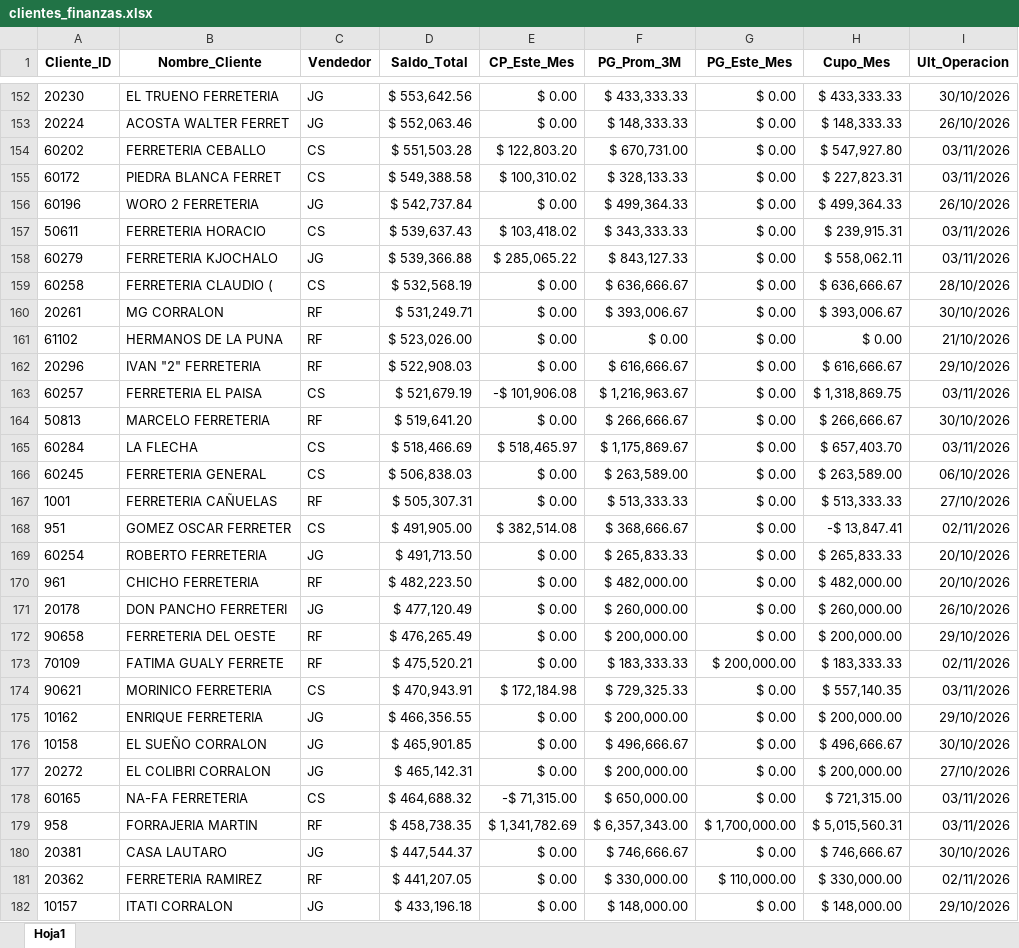
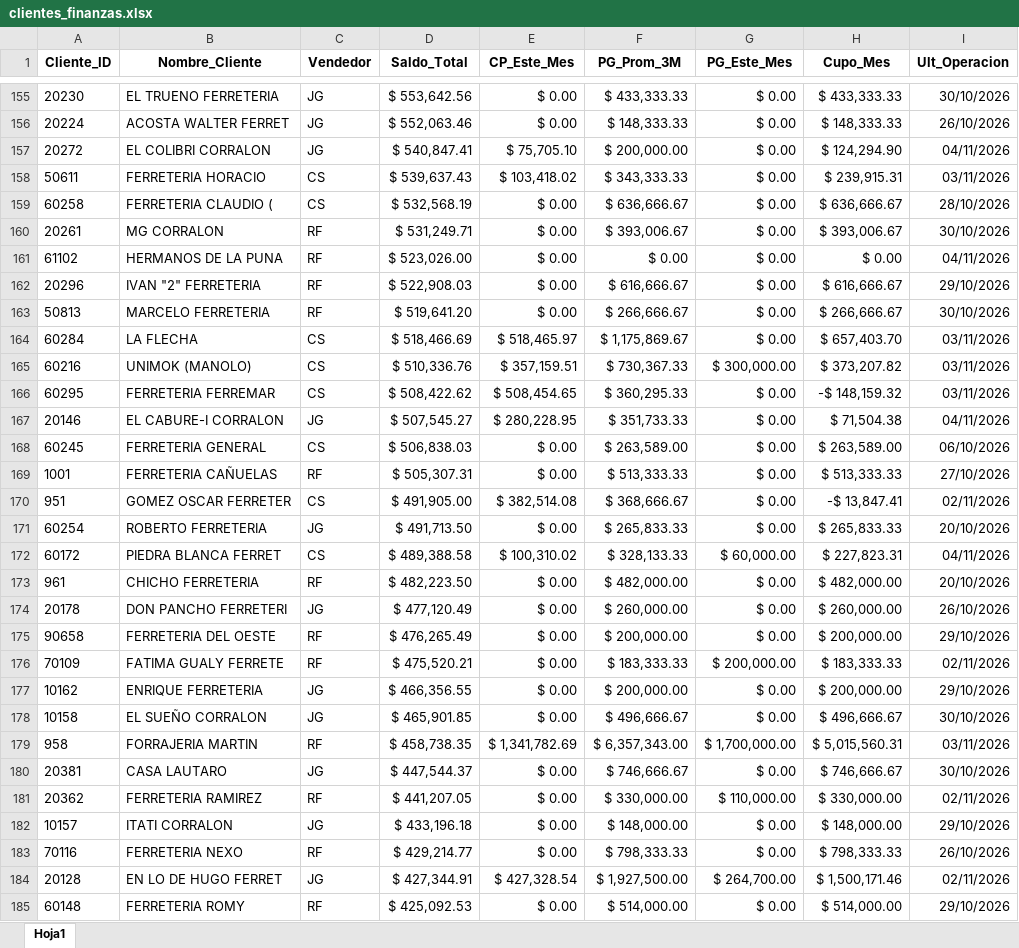
Before and after one commit to ferremax-cat/pinterest-f, an Excel workbook: excel/clientes_finanzas.xlsx, sheet Hoja1, drawn as a sheet; only a part is shown, gaps mark what is left out; the shorter side is filled out with more unchanged rows; values as stored, in another font and other column widths than the file's, no borders; removed rows and columns are numbered as before the commit, all else as after; the diff covers the shown part only; the diff names each change by its address in the sheet, - before the commit and + after, or states it on an @@ line.

```diff
--- a/excel/clientes_finanzas.xlsx (sheet Hoja1)
+++ b/excel/clientes_finanzas.xlsx (sheet Hoja1)
-row 154: 60202 | FERRETERIA CEBALLO | CS | $ 551,503.28 | $ 122,803.20 | $ 670,731.00 | $ 0.00 | $ 547,927.80 | 03/11/2026
-row 155: 60172 | PIEDRA BLANCA FERRET | CS | $ 549,388.58 | $ 100,310.02 | $ 328,133.33 | $ 0.00 | $ 227,823.31 | 03/11/2026
-row 156: 60196 | WORO 2 FERRETERIA | JG | $ 542,737.84 | $ 0.00 | $ 499,364.33 | $ 0.00 | $ 499,364.33 | 26/10/2026
+row 157: 20272 | EL COLIBRI CORRALON | JG | $ 540,847.41 | $ 75,705.10 | $ 200,000.00 | $ 0.00 | $ 124,294.90 | 04/11/2026
-row 158: 60279 | FERRETERIA KJOCHALO | JG | $ 539,366.88 | $ 285,065.22 | $ 843,127.33 | $ 0.00 | $ 558,062.11 | 03/11/2026
-I161 (Ult_Operacion): 21/10/2026
+I161 (Ult_Operacion): 04/11/2026
-row 163: 60257 | FERRETERIA EL PAISA | CS | $ 521,679.19 | -$ 101,906.08 | $ 1,216,963.67 | $ 0.00 | $ 1,318,869.75 | 03/11/2026
+row 165: 60216 | UNIMOK (MANOLO) | CS | $ 510,336.76 | $ 357,159.51 | $ 730,367.33 | $ 300,000.00 | $ 373,207.82 | 03/11/2026
+row 166: 60295 | FERRETERIA FERREMAR | CS | $ 508,422.62 | $ 508,454.65 | $ 360,295.33 | $ 0.00 | -$ 148,159.32 | 03/11/2026
+row 167: 20146 | EL CABURE-I CORRALON | JG | $ 507,545.27 | $ 280,228.95 | $ 351,733.33 | $ 0.00 | $ 71,504.38 | 04/11/2026
+row 172: 60172 | PIEDRA BLANCA FERRET | CS | $ 489,388.58 | $ 100,310.02 | $ 328,133.33 | $ 60,000.00 | $ 227,823.31 | 04/11/2026
-row 174: 90621 | MORINICO FERRETERIA | CS | $ 470,943.91 | $ 172,184.98 | $ 729,325.33 | $ 0.00 | $ 557,140.35 | 03/11/2026
-row 177: 20272 | EL COLIBRI CORRALON | JG | $ 465,142.31 | $ 0.00 | $ 200,000.00 | $ 0.00 | $ 200,000.00 | 27/10/2026
-row 178: 60165 | NA-FA FERRETERIA | CS | $ 464,688.32 | -$ 71,315.00 | $ 650,000.00 | $ 0.00 | $ 721,315.00 | 03/11/2026
```
Also changed, not shown: 92 added rows, 89 removed rows, 51 moved rows and 30 edited cells elsewhere in this sheet, 4 other files.
